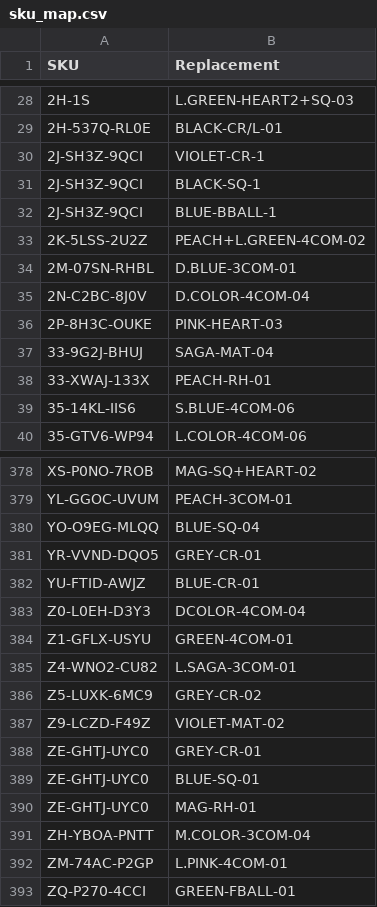
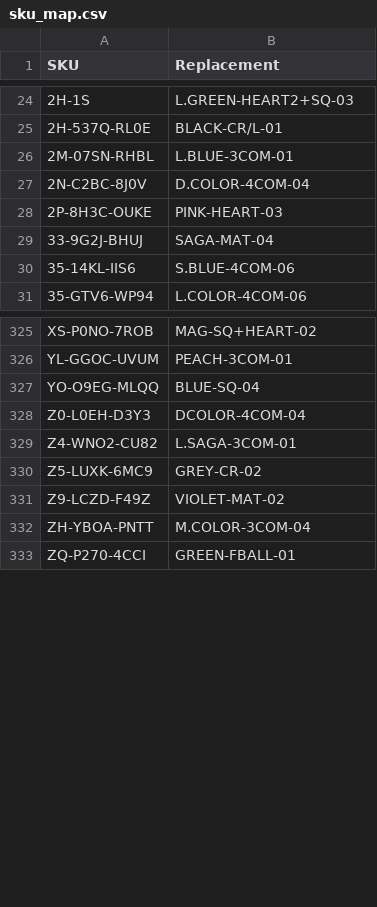
Before and after one commit to abhixartist-ai/Audit, a CSV file: sku_map.csv, drawn as a sheet; only a part is shown, gaps mark what is left out; the diff covers the shown part only.

```diff
--- a/sku_map.csv
+++ b/sku_map.csv
@@ -29,7 +25,3 @@ SKU,Replacement
 2H-537Q-RL0E,BLACK-CR/L-01
-2J-SH3Z-9QCI,VIOLET-CR-1
-2J-SH3Z-9QCI,BLACK-SQ-1
-2J-SH3Z-9QCI,BLUE-BBALL-1
-2K-5LSS-2U2Z,PEACH+L.GREEN-4COM-02
-2M-07SN-RHBL,D.BLUE-3COM-01
+2M-07SN-RHBL,L.BLUE-3COM-01
 2N-C2BC-8J0V,D.COLOR-4COM-04
@@ -37,3 +29,2 @@ SKU,Replacement
 33-9G2J-BHUJ,SAGA-MAT-04
-33-XWAJ-133X,PEACH-RH-01
 35-14KL-IIS6,S.BLUE-4COM-06
@@ -380,6 +327,3 @@ YL-GGOC-UVUM,PEACH-3COM-01
 YO-O9EG-MLQQ,BLUE-SQ-04
-YR-VVND-DQO5,GREY-CR-01
-YU-FTID-AWJZ,BLUE-CR-01
 Z0-L0EH-D3Y3,DCOLOR-4COM-04
-Z1-GFLX-USYU,GREEN-4COM-01
 Z4-WNO2-CU82,L.SAGA-3COM-01
@@ -387,7 +331,3 @@ Z5-LUXK-6MC9,GREY-CR-02
 Z9-LCZD-F49Z,VIOLET-MAT-02
-ZE-GHTJ-UYC0,GREY-CR-01
-ZE-GHTJ-UYC0,BLUE-SQ-01
-ZE-GHTJ-UYC0,MAG-RH-01
 ZH-YBOA-PNTT,M.COLOR-3COM-04
-ZM-74AC-P2GP,L.PINK-4COM-01
 ZQ-P270-4CCI,GREEN-FBALL-01
```
Also changed, not shown: 21 added rows, 50 removed rows and 7 edited cells elsewhere in this file.
